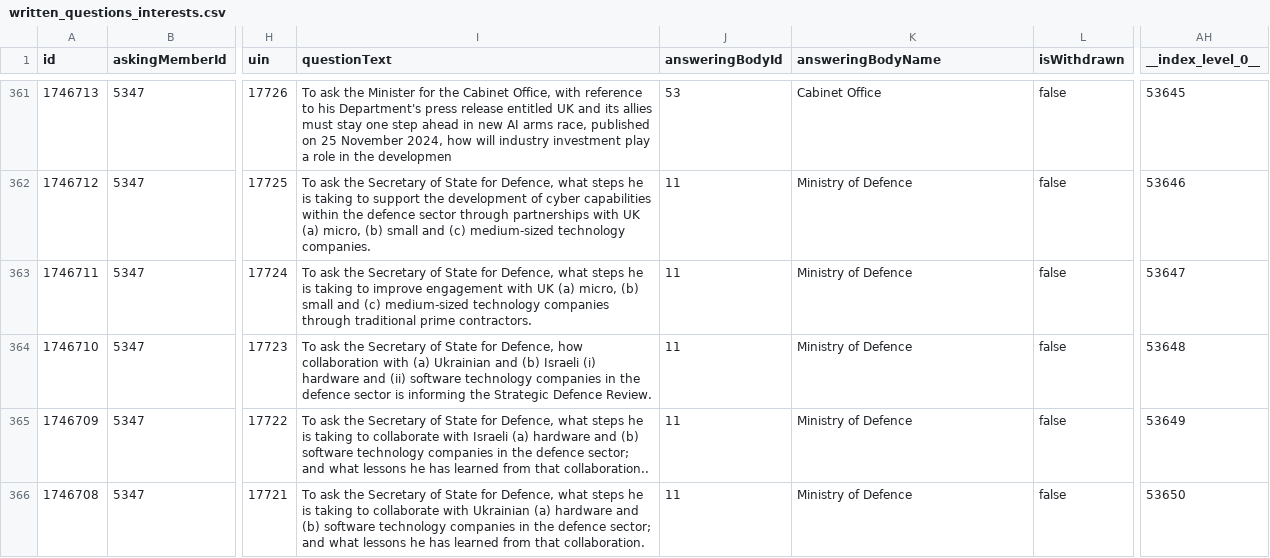
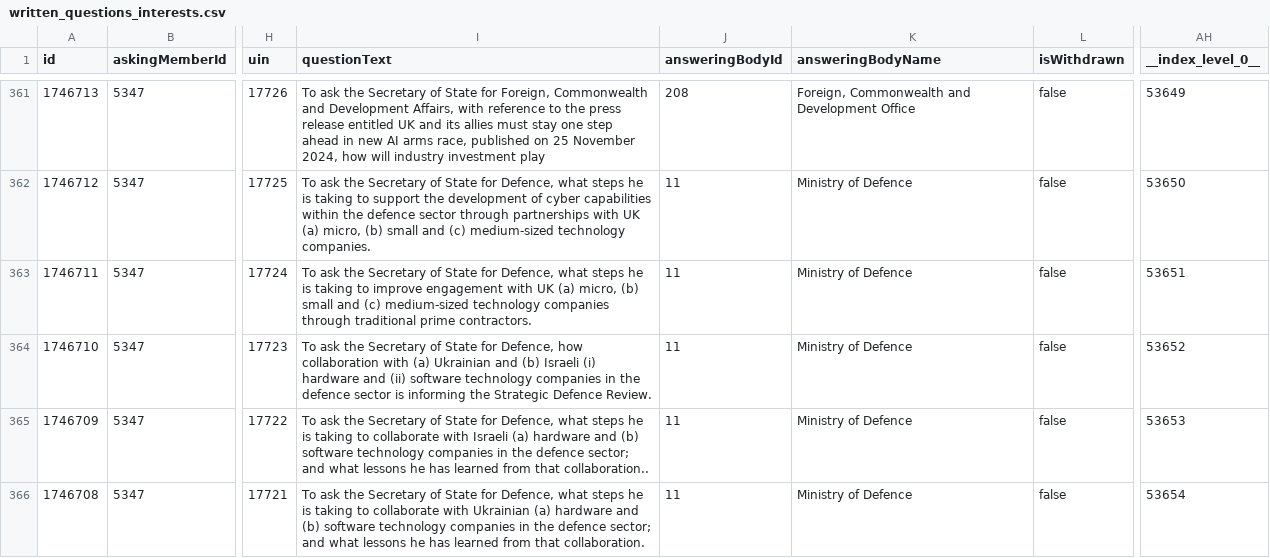
Before and after one commit to mysociety/uk-parl-written-questions, a CSV file: docs/data/commons_written_questions_interests/0.1/written_questions_interests.csv, drawn as a sheet; only a part is shown, gaps mark what is left out; the diff covers the shown part only; the diff names each change by its address in the sheet, - before the commit and + after, or states it on an @@ line.

```diff
--- a/docs/data/commons_written_questions_interests/0.1/written_questions_interests.csv
+++ b/docs/data/commons_written_questions_interests/0.1/written_questions_interests.csv
-I361 (questionText): …ask the Minister for the Cabinet Office, with reference to his Department's press release entitled UK and its allies must stay one step ahead in new AI arms race, published on 25 November 2024, how will industry investment play a role in the developmen
+I361 (questionText): …ask the Secretary of State for Foreign, Commonwealth and Development Affairs, with reference to the press release entitled UK and its allies must stay one step ahead in new AI arms race, published on 25 November 2024, how will industry investment play
-J361 (answeringBodyId): 53
+J361 (answeringBodyId): 208
-K361 (answeringBodyName): Cabinet Office
+K361 (answeringBodyName): Foreign, Commonwealth and Development Office
-AH361 (__index_level_0__): 53645
+AH361 (__index_level_0__): 53649
-AH362 (__index_level_0__): 53646
+AH362 (__index_level_0__): 53650
-AH363 (__index_level_0__): 53647
+AH363 (__index_level_0__): 53651
-AH364 (__index_level_0__): 53648
+AH364 (__index_level_0__): 53652
-AH365 (__index_level_0__): 53649
+AH365 (__index_level_0__): 53653
-AH366 (__index_level_0__): 53650
+AH366 (__index_level_0__): 53654
```
Also changed, not shown: 1 added row, 1 removed row and 123 edited cells elsewhere in this file, docs/data/commons_written_questions_interests/0.1.0/written_questions_interests.csv, docs/data/commons_written_questions_interests/0/written_questions_interests.csv, 54 other files.
